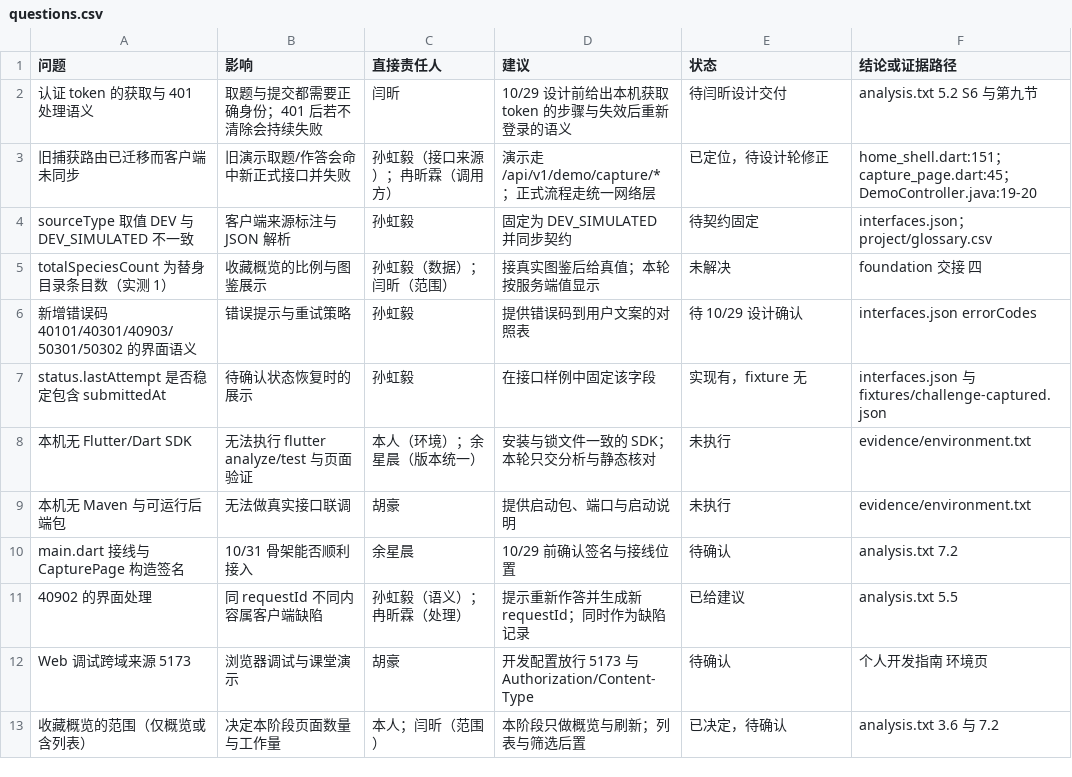
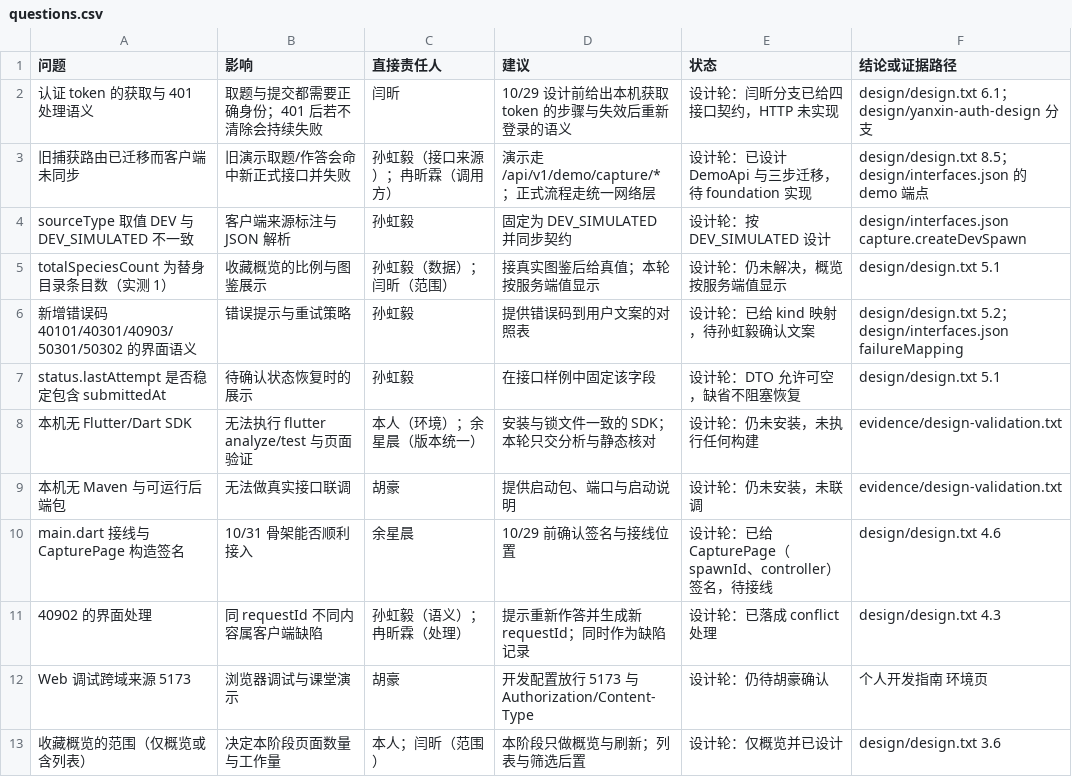
Before and after one commit to saltyfish8210/PKMON, a CSV file: docs/stage2/members/ranxinlin/analysis/questions.csv, drawn as a sheet.

Commit message:
docs(stage2): 交付冉昕霖客户端网络层与捕获收藏详细设计

```diff
--- a/docs/stage2/members/ranxinlin/analysis/questions.csv
+++ b/docs/stage2/members/ranxinlin/analysis/questions.csv
@@ -1,13 +1,13 @@
 问题,影响,直接责任人,建议,状态,结论或证据路径
-认证 token 的获取与 401 处理语义,取题与提交都需要正确身份；401 后若不清除会持续失败,闫昕,10/29 设计前给出本机获取 token 的步骤与失效后重新登录的语义,待闫昕设计交付,analysis.txt 5.2 S6 与第九节
-旧捕获路由已迁移而客户端未同步,旧演示取题/作答会命中新正式接口并失败,孙虹毅（接口来源）；冉昕霖（调用方）,演示走 /api/v1/demo/capture/*；正式流程走统一网络层,已定位，待设计轮修正,home_shell.dart:151；capture_page.dart:45；DemoController.java:19-20
-sourceType 取值 DEV 与 DEV_SIMULATED 不一致,客户端来源标注与 JSON 解析,孙虹毅,固定为 DEV_SIMULATED 并同步契约,待契约固定,interfaces.json；project/glossary.csv
-totalSpeciesCount 为替身目录条目数（实测 1）,收藏概览的比例与图鉴展示,孙虹毅（数据）；闫昕（范围）,接真实图鉴后给真值；本轮按服务端值显示,未解决,foundation 交接 四
-新增错误码 40101/40301/40903/50301/50302 的界面语义,错误提示与重试策略,孙虹毅,提供错误码到用户文案的对照表,待 10/29 设计确认,interfaces.json errorCodes
-status.lastAttempt 是否稳定包含 submittedAt,待确认状态恢复时的展示,孙虹毅,在接口样例中固定该字段,实现有，fixture 无,interfaces.json 与 fixtures/challenge-captured.json
-本机无 Flutter/Dart SDK,无法执行 flutter analyze/test 与页面验证,本人（环境）；余星晨（版本统一）,安装与锁文件一致的 SDK；本轮只交分析与静态核对,未执行,evidence/environment.txt
-本机无 Maven 与可运行后端包,无法做真实接口联调,胡豪,提供启动包、端口与启动说明,未执行,evidence/environment.txt
-main.dart 接线与 CapturePage 构造签名,10/31 骨架能否顺利接入,余星晨,10/29 前确认签名与接线位置,待确认,analysis.txt 7.2
-40902 的界面处理,同 requestId 不同内容属客户端缺陷,孙虹毅（语义）；冉昕霖（处理）,提示重新作答并生成新 requestId；同时作为缺陷记录,已给建议,analysis.txt 5.5
-Web 调试跨域来源 5173,浏览器调试与课堂演示,胡豪,开发配置放行 5173 与 Authorization/Content-Type,待确认,个人开发指南 环境页
-收藏概览的范围（仅概览或含列表）,决定本阶段页面数量与工作量,本人；闫昕（范围）,本阶段只做概览与刷新；列表与筛选后置,已决定，待确认,analysis.txt 3.6 与 7.2
+认证 token 的获取与 401 处理语义,取题与提交都需要正确身份；401 后若不清除会持续失败,闫昕,10/29 设计前给出本机获取 token 的步骤与失效后重新登录的语义,设计轮：闫昕分支已给四接口契约，HTTP 未实现,design/design.txt 6.1；design/yanxin-auth-design 分支
+旧捕获路由已迁移而客户端未同步,旧演示取题/作答会命中新正式接口并失败,孙虹毅（接口来源）；冉昕霖（调用方）,演示走 /api/v1/demo/capture/*；正式流程走统一网络层,设计轮：已设计 DemoApi 与三步迁移，待 foundation 实现,design/design.txt 8.5；design/interfaces.json 的 demo 端点
+sourceType 取值 DEV 与 DEV_SIMULATED 不一致,客户端来源标注与 JSON 解析,孙虹毅,固定为 DEV_SIMULATED 并同步契约,设计轮：按 DEV_SIMULATED 设计,design/interfaces.json capture.createDevSpawn
+totalSpeciesCount 为替身目录条目数（实测 1）,收藏概览的比例与图鉴展示,孙虹毅（数据）；闫昕（范围）,接真实图鉴后给真值；本轮按服务端值显示,设计轮：仍未解决，概览按服务端值显示,design/design.txt 5.1
+新增错误码 40101/40301/40903/50301/50302 的界面语义,错误提示与重试策略,孙虹毅,提供错误码到用户文案的对照表,设计轮：已给 kind 映射，待孙虹毅确认文案,design/design.txt 5.2；design/interfaces.json failureMapping
+status.lastAttempt 是否稳定包含 submittedAt,待确认状态恢复时的展示,孙虹毅,在接口样例中固定该字段,设计轮：DTO 允许可空，缺省不阻塞恢复,design/design.txt 5.1
+本机无 Flutter/Dart SDK,无法执行 flutter analyze/test 与页面验证,本人（环境）；余星晨（版本统一）,安装与锁文件一致的 SDK；本轮只交分析与静态核对,设计轮：仍未安装，未执行任何构建,evidence/design-validation.txt
+本机无 Maven 与可运行后端包,无法做真实接口联调,胡豪,提供启动包、端口与启动说明,设计轮：仍未安装，未联调,evidence/design-validation.txt
+main.dart 接线与 CapturePage 构造签名,10/31 骨架能否顺利接入,余星晨,10/29 前确认签名与接线位置,设计轮：已给 CapturePage（spawnId、controller）签名，待接线,design/design.txt 4.6
+40902 的界面处理,同 requestId 不同内容属客户端缺陷,孙虹毅（语义）；冉昕霖（处理）,提示重新作答并生成新 requestId；同时作为缺陷记录,设计轮：已落成 conflict 处理,design/design.txt 4.3
+Web 调试跨域来源 5173,浏览器调试与课堂演示,胡豪,开发配置放行 5173 与 Authorization/Content-Type,设计轮：仍待胡豪确认,个人开发指南 环境页
+收藏概览的范围（仅概览或含列表）,决定本阶段页面数量与工作量,本人；闫昕（范围）,本阶段只做概览与刷新；列表与筛选后置,设计轮：仅概览并已设计,design/design.txt 3.6
```
Also changed, not shown: 18 other files.
